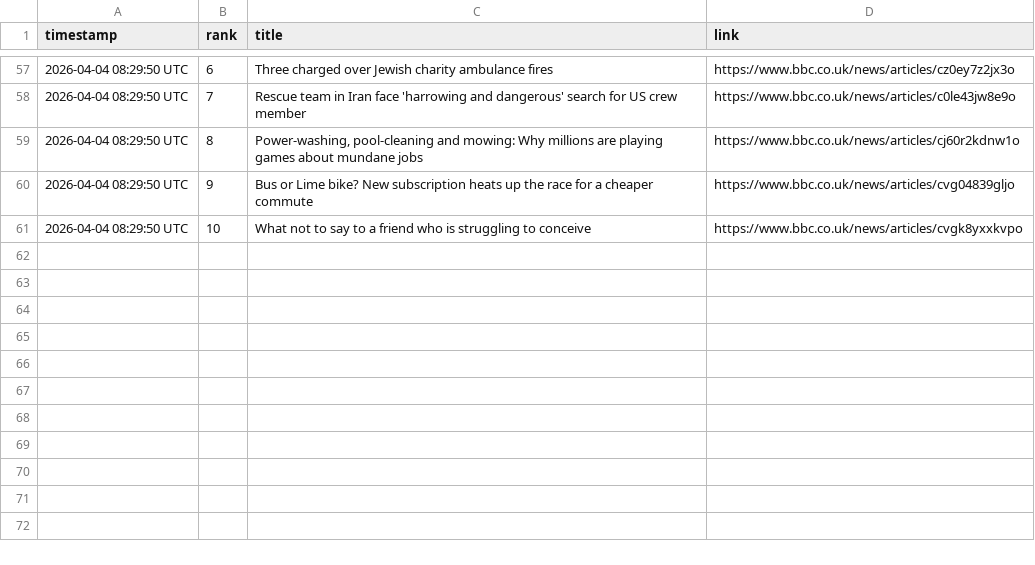
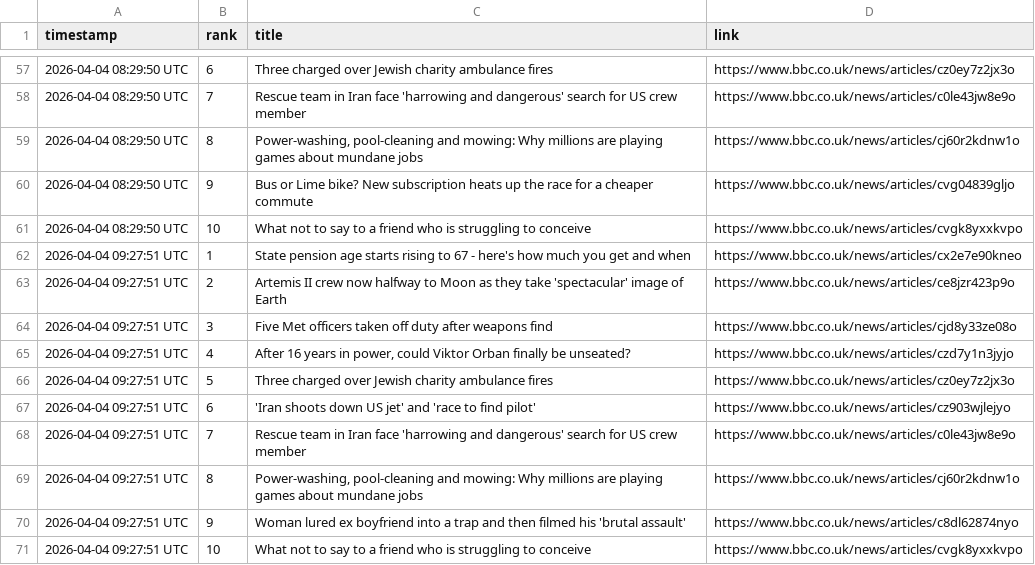
Before and after one commit to alastairherd/bbc_news_logger, a CSV file: data/bbc_most_read_2026-04-04.csv, drawn as a sheet; only a part is shown, gaps mark what is left out.

```diff
--- a/data/bbc_most_read_2026-04-04.csv
+++ b/data/bbc_most_read_2026-04-04.csv
@@ -61 +61,11 @@ timestamp,rank,title,link
 2026-04-04 08:29:50 UTC,10,What not to say to a friend who is struggling to conceive,https://www.bbc.co.uk/news/articles/cvgk8yxxkvpo
+2026-04-04 09:27:51 UTC,1,State pension age starts rising to 67 - here's how much you get and when,https://www.bbc.co.uk/news/articles/cx2e7e90kneo
+2026-04-04 09:27:51 UTC,2,Artemis II crew now halfway to Moon as they take 'spectacular' image of Earth,https://www.bbc.co.uk/news/articles/ce8jzr423p9o
+2026-04-04 09:27:51 UTC,3,Five Met officers taken off duty after weapons find,https://www.bbc.co.uk/news/articles/cjd8y33ze08o
+2026-04-04 09:27:51 UTC,4,"After 16 years in power, could Viktor Orban finally be unseated?",https://www.bbc.co.uk/news/articles/czd7y1n3jyjo
+2026-04-04 09:27:51 UTC,5,Three charged over Jewish charity ambulance fires,https://www.bbc.co.uk/news/articles/cz0ey7z2jx3o
+2026-04-04 09:27:51 UTC,6,'Iran shoots down US jet' and 'race to find pilot',https://www.bbc.co.uk/news/articles/cz903wjlejyo
+2026-04-04 09:27:51 UTC,7,Rescue team in Iran face 'harrowing and dangerous' search for US crew member,https://www.bbc.co.uk/news/articles/c0le43jw8e9o
+2026-04-04 09:27:51 UTC,8,"Power-washing, pool-cleaning and mowing: Why millions are playing games about mundane jobs",https://www.bbc.co.uk/news/articles/cj60r2kdnw1o
+2026-04-04 09:27:51 UTC,9,Woman lured ex boyfriend into a trap and then filmed his 'brutal assault',https://www.bbc.co.uk/news/articles/c8dl62874nyo
+2026-04-04 09:27:51 UTC,10,What not to say to a friend who is struggling to conceive,https://www.bbc.co.uk/news/articles/cvgk8yxxkvpo
```
Also changed, not shown: data/bbc_front_page_promos_2026-04-04.csv.
